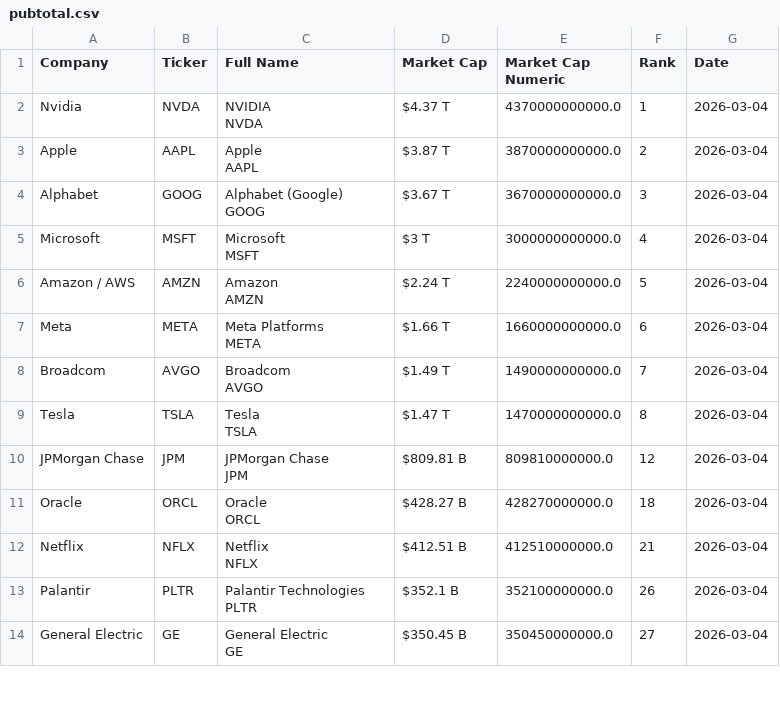
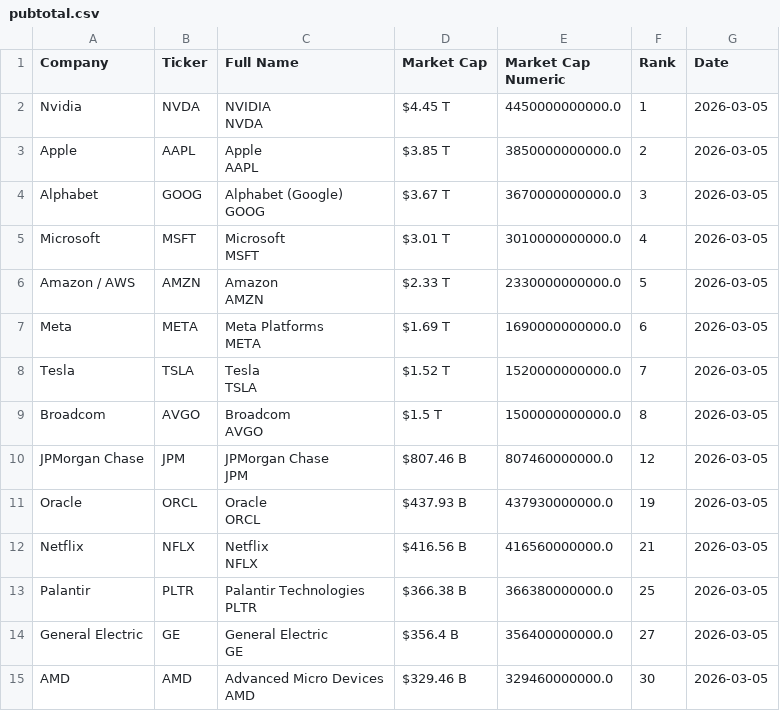
Before and after one commit to ayeeff/fiefdom, a CSV file: data/pubtotal.csv, drawn as a sheet; only a part is shown; the diff covers the shown part only.

```diff
--- a/data/pubtotal.csv
+++ b/data/pubtotal.csv
@@ -1,27 +1,29 @@
 Company,Ticker,Full Name,Market Cap,Market Cap Numeric,Rank,Date
-Nvidia,NVDA,"NVIDIA
-NVDA",$4.37 T,4370000000000.0,1,2026-03-04
-Apple,AAPL,"Apple
-AAPL",$3.87 T,3870000000000.0,2,2026-03-04
-Alphabet,GOOG,"Alphabet (Google)
-GOOG",$3.67 T,3670000000000.0,3,2026-03-04
-Microsoft,MSFT,"Microsoft
-MSFT",$3 T,3000000000000.0,4,2026-03-04
-Amazon / AWS,AMZN,"Amazon
-AMZN",$2.24 T,2240000000000.0,5,2026-03-04
-Meta,META,"Meta Platforms
-META",$1.66 T,1660000000000.0,6,2026-03-04
-Broadcom,AVGO,"Broadcom
-AVGO",$1.49 T,1490000000000.0,7,2026-03-04
-Tesla,TSLA,"Tesla
-TSLA",$1.47 T,1470000000000.0,8,2026-03-04
-JPMorgan Chase,JPM,"JPMorgan Chase
-JPM",$809.81 B,809810000000.0,12,2026-03-04
-Oracle,ORCL,"Oracle
-ORCL",$428.27 B,428270000000.0,18,2026-03-04
-Netflix,NFLX,"Netflix
-NFLX",$412.51 B,412510000000.0,21,2026-03-04
-Palantir,PLTR,"Palantir Technologies
-PLTR",$352.1 B,352100000000.0,26,2026-03-04
-General Electric,GE,"General Electric
-GE",$350.45 B,350450000000.0,27,2026-03-04
+Nvidia,NVDA,"NVIDIA
+NVDA",$4.45 T,4450000000000.0,1,2026-03-05
+Apple,AAPL,"Apple
+AAPL",$3.85 T,3850000000000.0,2,2026-03-05
+Alphabet,GOOG,"Alphabet (Google)
+GOOG",$3.67 T,3670000000000.0,3,2026-03-05
+Microsoft,MSFT,"Microsoft
+MSFT",$3.01 T,3010000000000.0,4,2026-03-05
+Amazon / AWS,AMZN,"Amazon
+AMZN",$2.33 T,2330000000000.0,5,2026-03-05
+Meta,META,"Meta Platforms
+META",$1.69 T,1690000000000.0,6,2026-03-05
+Tesla,TSLA,"Tesla
+TSLA",$1.52 T,1520000000000.0,7,2026-03-05
+Broadcom,AVGO,"Broadcom
+AVGO",$1.5 T,1500000000000.0,8,2026-03-05
+JPMorgan Chase,JPM,"JPMorgan Chase
+JPM",$807.46 B,807460000000.0,12,2026-03-05
+Oracle,ORCL,"Oracle
+ORCL",$437.93 B,437930000000.0,19,2026-03-05
+Netflix,NFLX,"Netflix
+NFLX",$416.56 B,416560000000.0,21,2026-03-05
+Palantir,PLTR,"Palantir Technologies
+PLTR",$366.38 B,366380000000.0,25,2026-03-05
+General Electric,GE,"General Electric
+GE",$356.4 B,356400000000.0,27,2026-03-05
+AMD,AMD,"Advanced Micro Devices
+AMD",$329.46 B,329460000000.0,30,2026-03-05
```
Also changed, not shown: 1 removed row and 14 edited cells elsewhere in this file.
